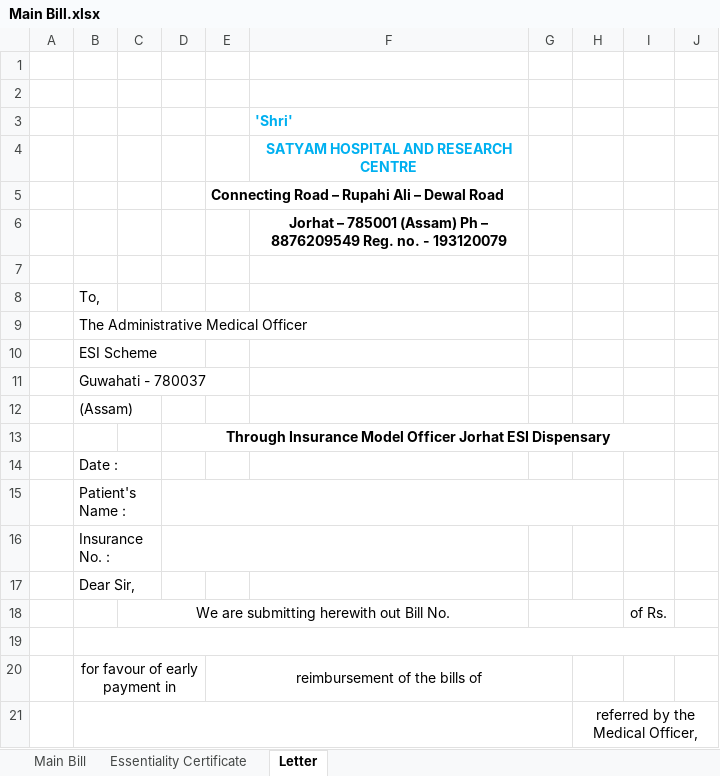
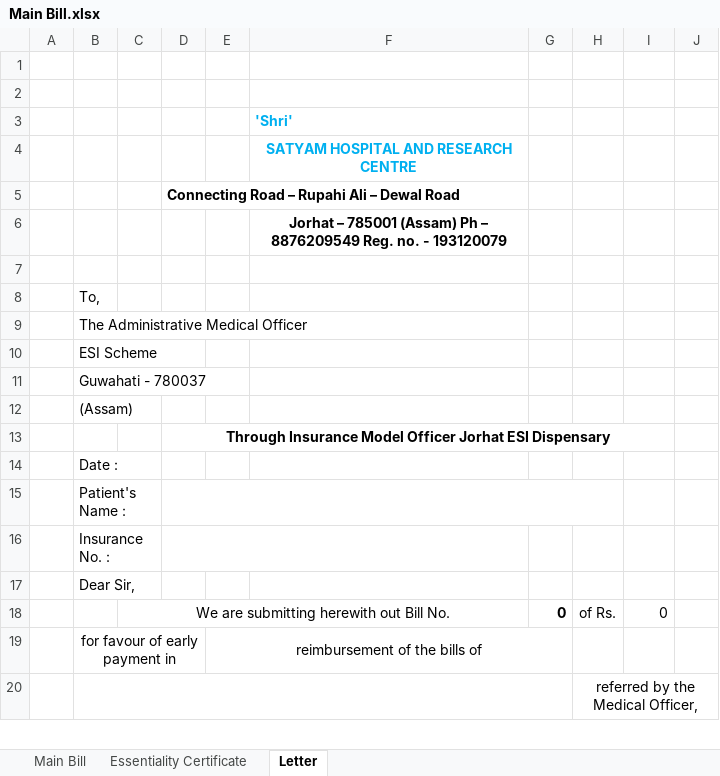
Before and after one commit to Sarwagya123/ESI, an Excel workbook: res/Main Bill.xlsx, sheet Letter, drawn as a sheet; only a part is shown; values as stored, in another font and other column widths than the file's, no borders; removed rows and columns are numbered as before the commit, all else as after; the diff names each change by its address in the sheet, - before the commit and + after, or states it on an @@ line.

```diff
--- a/res/Main Bill.xlsx (sheet Letter)
+++ b/res/Main Bill.xlsx (sheet Letter)
-row 5:  |  |  |  | Connecting Road – Rupahi Ali – Dewal Road
+row 5:  |  |  | Connecting Road – Rupahi Ali – Dewal Road
-row 18:  |  | We are submitting herewith out Bill No. |  |  |  |  |  | of Rs.
-B19:J19 merged
-row 18: (empty)
+row 18:  |  | We are submitting herewith out Bill No. |  |  |  | 0 | of Rs. | 0
+C18:F18 merged
```
Also changed, not shown: 2 other files.
